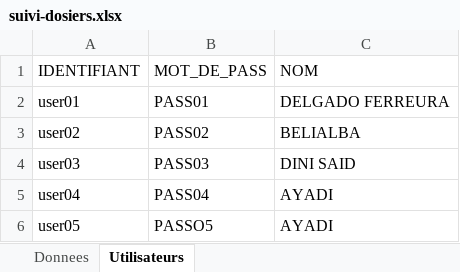
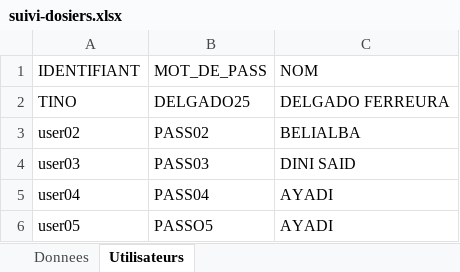
Before and after one commit to diabasana/SUIVI-DOSSIER, an Excel workbook: suivi-dosiers.xlsx, sheet Utilisateurs, drawn as a sheet; only a part is shown; values as stored, in another font and other column widths than the file's, no borders; removed rows and columns are numbered as before the commit, all else as after; the diff names each change by its address in the sheet, - before the commit and + after, or states it on an @@ line.

Commit message:
Add files via upload

```diff
--- a/suivi-dosiers.xlsx (sheet Utilisateurs)
+++ b/suivi-dosiers.xlsx (sheet Utilisateurs)
-row 2: user01 | PASS01 | DELGADO FERREURA
+row 2: TINO | DELGADO25 | DELGADO FERREURA
```
Also changed, not shown: sheet Donnees.
